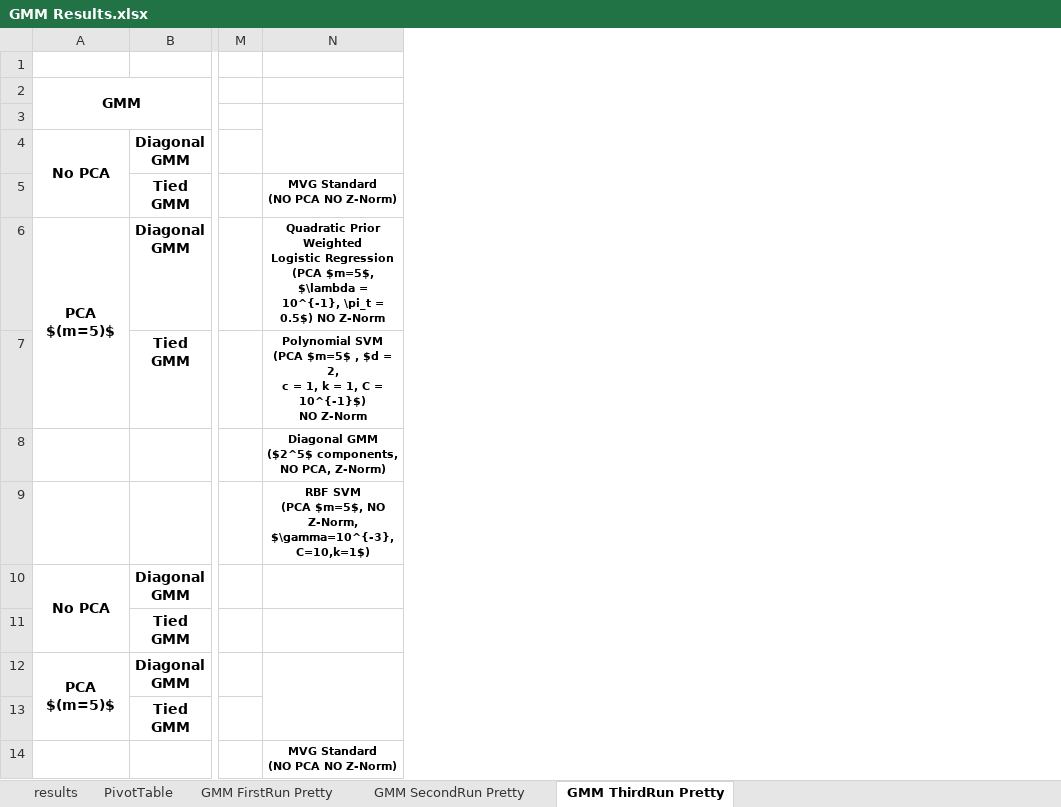
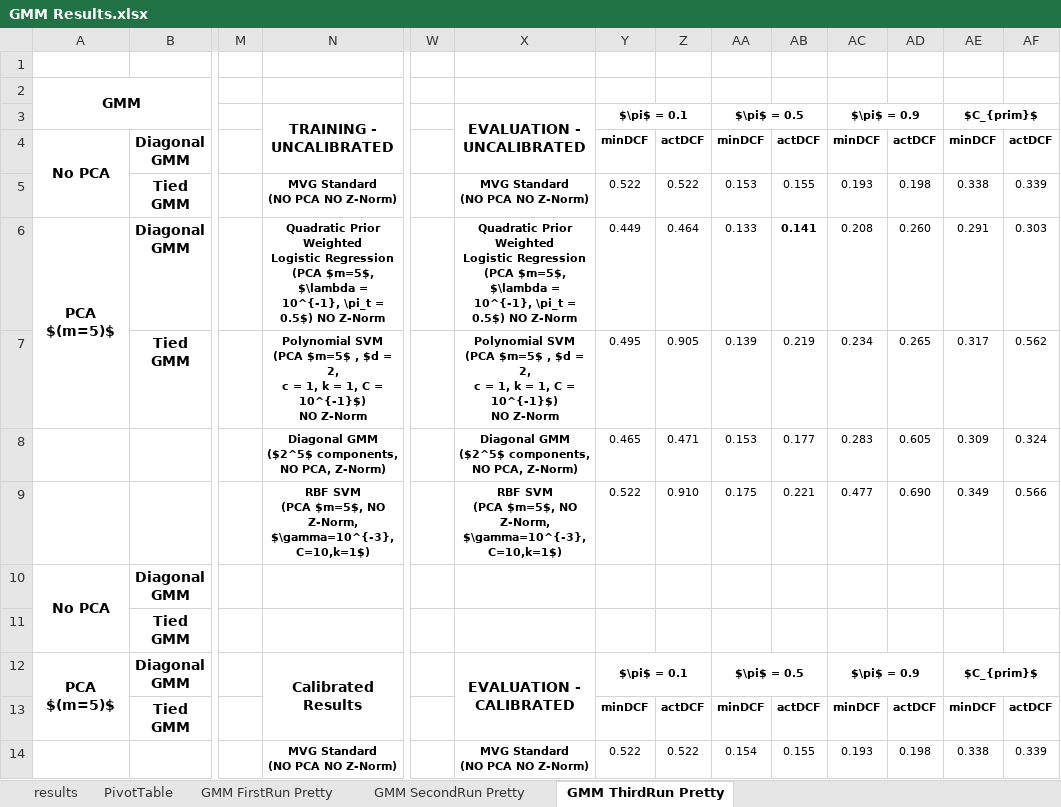
Before and after one commit to TeamOGC/mlpr, an Excel workbook: tables/gmm_analysis/GMM Results.xlsx, sheet GMM ThirdRun Pretty, drawn as a sheet; only a part is shown, gaps mark what is left out; values as stored, in another font and other column widths than the file's, no borders; conditional formats not drawn; ↵ is a line break in a cell; the diff names each change by its address in the sheet, - before the commit and + after, or states it on an @@ line.

Commit message:
added eval results

```diff
--- a/tables/gmm_analysis/GMM Results.xlsx (sheet GMM ThirdRun Pretty)
+++ b/tables/gmm_analysis/GMM Results.xlsx (sheet GMM ThirdRun Pretty)
+column W, empty
+column X, rows 3-14: EVALUATION - UNCALIBRATED |  | MVG Standard ↵ (NO PCA NO Z-Norm) | Quadratic Prior Weighted ↵ Logistic Regression ↵ (PCA $m=5$, $\lambda = 10^{-1}, \pi_t = 0.5$) NO Z-Norm | Polynomial SVM ↵ (PCA $m=5$ , $d = 2, ↵ c = 1, k = 1, C = 10^{-1}$) ↵ NO Z-Norm | Diagonal GMM ↵ ($2^5$ components, NO PCA, Z-Norm) | RBF SVM ↵ (PCA $m=5$, NO Z-Norm, $\gamma=10^{-3}, C=10,k=1$) |  |  | EVALUATION - CALIBRATED |  | MVG Standard ↵ (NO PCA NO Z-Norm)
+column Y, rows 3-14: $\pi$ = 0.1 | minDCF | 0.522 | 0.449 | 0.495 | 0.465 | 0.522 |  |  | $\pi$ = 0.1 | minDCF | 0.522
+column Z, rows 4-14: actDCF | 0.522 | 0.464 | 0.905 | 0.471 | 0.910 |  |  |  | actDCF | 0.522
+column AA, rows 3-14: $\pi$ = 0.5 | minDCF | 0.153 | 0.133 | 0.139 | 0.153 | 0.175 |  |  | $\pi$ = 0.5 | minDCF | 0.154
+column AB, rows 4-14: actDCF | 0.155 | 0.141 | 0.219 | 0.177 | 0.221 |  |  |  | actDCF | 0.155
+column AC, rows 3-14: $\pi$ = 0.9 | minDCF | 0.193 | 0.208 | 0.234 | 0.283 | 0.477 |  |  | $\pi$ = 0.9 | minDCF | 0.193
+column AD, rows 4-14: actDCF | 0.198 | 0.260 | 0.265 | 0.605 | 0.690 |  |  |  | actDCF | 0.198
+column AE, rows 3-14: $C_{prim}$ | minDCF | 0.338 | 0.291 | 0.317 | 0.309 | 0.349 |  |  | $C_{prim}$ | minDCF | 0.338
+column AF, rows 4-14: actDCF | 0.339 | 0.303 | 0.562 | 0.324 | 0.566 |  |  |  | actDCF | 0.339
-N3: (empty)
+N3: TRAINING - UNCALIBRATED
-N12: (empty)
+N12: Calibrated Results
```
Also changed, not shown: 21 other files.
